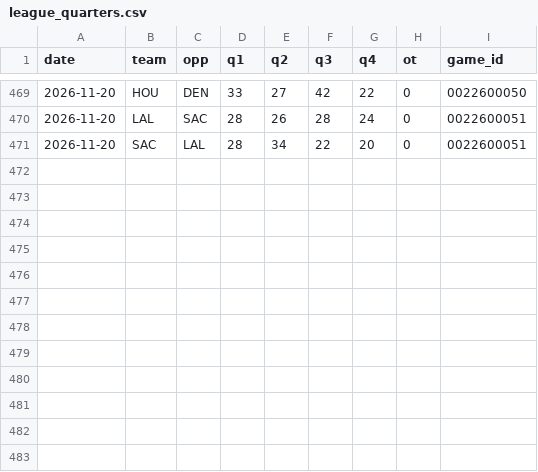
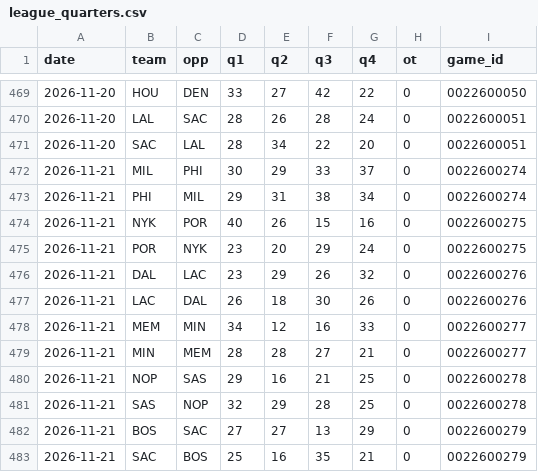
Before and after one commit to Stots714/lakers-tracker, a CSV file: data/nba/league_quarters.csv, drawn as a sheet; only a part is shown, gaps mark what is left out; the diff names each change by its address in the sheet, - before the commit and + after, or states it on an @@ line.

```diff
--- a/data/nba/league_quarters.csv
+++ b/data/nba/league_quarters.csv
+row 472: 2026-11-21 | MIL | PHI | 30 | 29 | 33 | 37 | 0 | 0022600274
+row 473: 2026-11-21 | PHI | MIL | 29 | 31 | 38 | 34 | 0 | 0022600274
+row 474: 2026-11-21 | NYK | POR | 40 | 26 | 15 | 16 | 0 | 0022600275
+row 475: 2026-11-21 | POR | NYK | 23 | 20 | 29 | 24 | 0 | 0022600275
+row 476: 2026-11-21 | DAL | LAC | 23 | 29 | 26 | 32 | 0 | 0022600276
+row 477: 2026-11-21 | LAC | DAL | 26 | 18 | 30 | 26 | 0 | 0022600276
+row 478: 2026-11-21 | MEM | MIN | 34 | 12 | 16 | 33 | 0 | 0022600277
+row 479: 2026-11-21 | MIN | MEM | 28 | 28 | 27 | 21 | 0 | 0022600277
+row 480: 2026-11-21 | NOP | SAS | 29 | 16 | 21 | 25 | 0 | 0022600278
+row 481: 2026-11-21 | SAS | NOP | 32 | 29 | 28 | 25 | 0 | 0022600278
+row 482: 2026-11-21 | BOS | SAC | 27 | 27 | 13 | 29 | 0 | 0022600279
+row 483: 2026-11-21 | SAC | BOS | 25 | 16 | 35 | 21 | 0 | 0022600279
```
Also changed, not shown: data/nba/injuries.csv, data/nba/league_box.csv, 7 other files.
